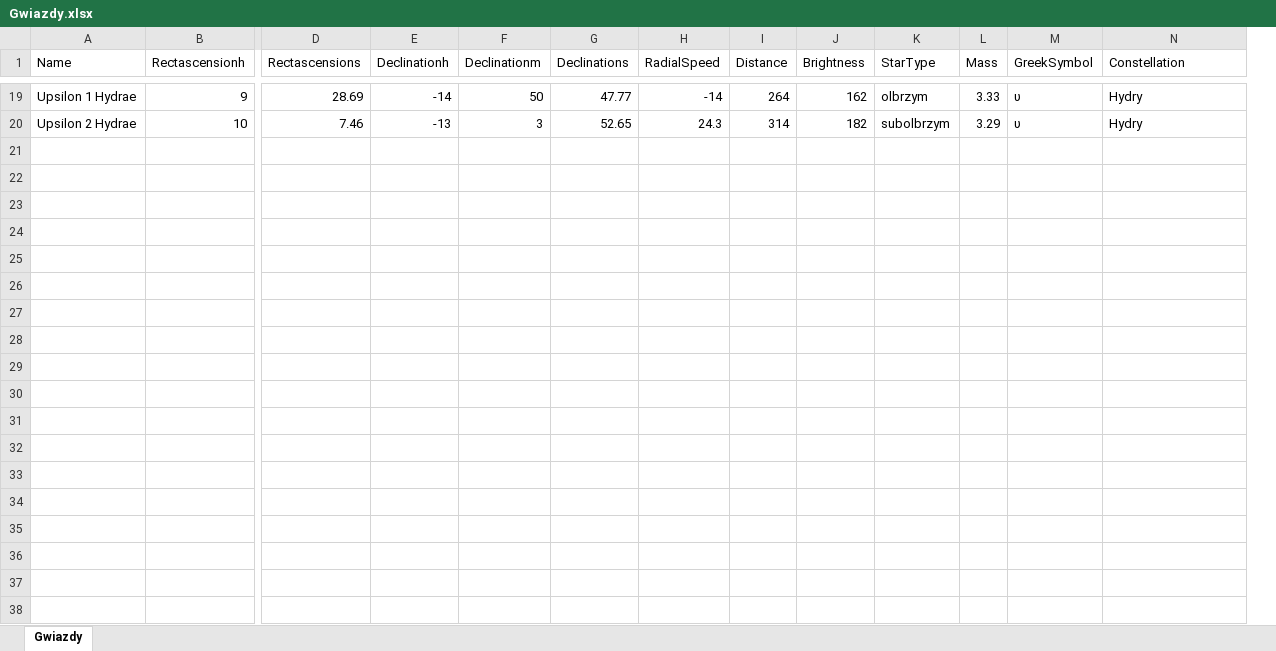
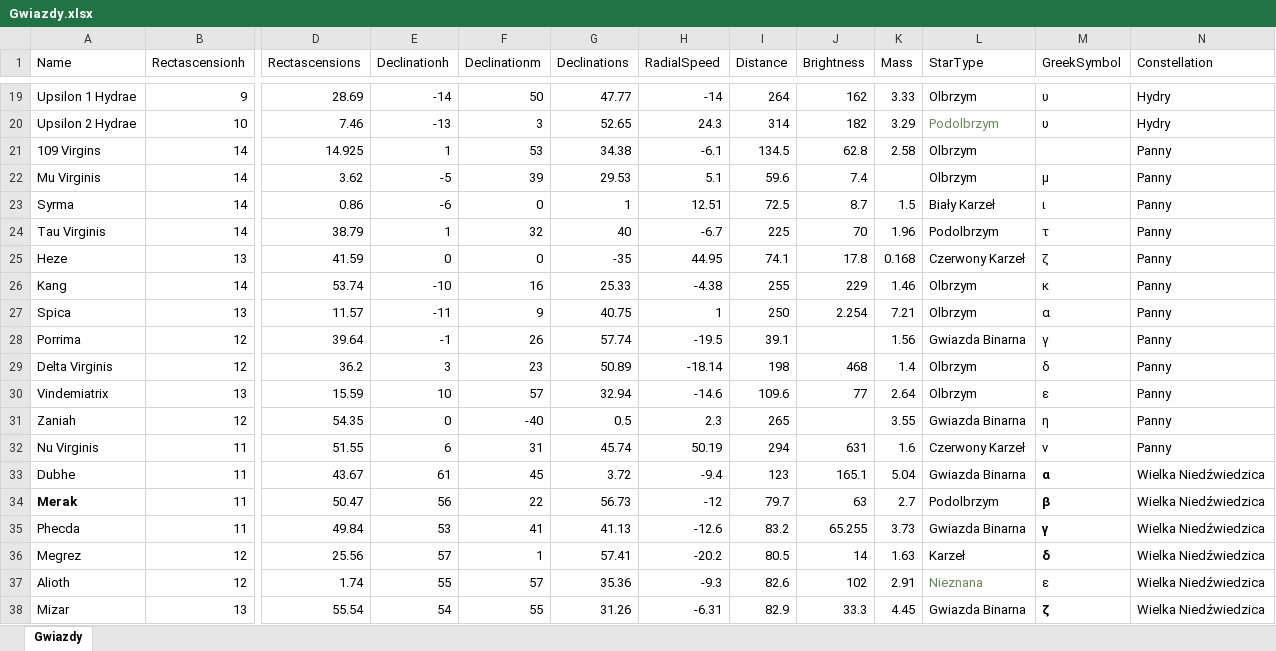
Before and after one commit to Quadium9/Projekt_I, an Excel workbook: Mariadb/Gwiazdy.xlsx, sheet Gwiazdy, drawn as a sheet; only a part is shown, gaps mark what is left out; values as stored, in another font and other column widths than the file's, no borders; removed rows and columns are numbered as before the commit, all else as after; rows hold the shown columns only; the diff covers the shown part only; the diff names each change by its address in the sheet, - before the commit and + after, or states it on an @@ line.

```diff
--- a/Mariadb/Gwiazdy.xlsx (sheet Gwiazdy)
+++ b/Mariadb/Gwiazdy.xlsx (sheet Gwiazdy)
-column K (StarType), rows 19-20: olbrzym | subolbrzym
+column L (StarType), rows 19-20: Olbrzym | Podolbrzym
+row 21: 109 Virgins | 14 | 14.925 | 1 | 53 | 34.38 | -6.1 | 134.5 | 62.8 | 2.58 | Olbrzym |  | Panny
+row 22: Mu Virginis | 14 | 3.62 | -5 | 39 | 29.53 | 5.1 | 59.6 | 7.4 |  | Olbrzym | μ | Panny
+row 23: Syrma | 14 | 0.86 | -6 | 0 | 1 | 12.51 | 72.5 | 8.7 | 1.5 | Biały Karzeł | ι | Panny
+row 24: Tau Virginis | 14 | 38.79 | 1 | 32 | 40 | -6.7 | 225 | 70 | 1.96 | Podolbrzym | τ | Panny
+row 25: Heze | 13 | 41.59 | 0 | 0 | -35 | 44.95 | 74.1 | 17.8 | 0.168 | Czerwony Karzeł | ζ | Panny
+row 26: Kang | 14 | 53.74 | -10 | 16 | 25.33 | -4.38 | 255 | 229 | 1.46 | Olbrzym | κ | Panny
+row 27: Spica | 13 | 11.57 | -11 | 9 | 40.75 | 1 | 250 | 2.254 | 7.21 | Olbrzym | α | Panny
+row 28: Porrima | 12 | 39.64 | -1 | 26 | 57.74 | -19.5 | 39.1 |  | 1.56 | Gwiazda Binarna | γ | Panny
+row 29: Delta Virginis | 12 | 36.2 | 3 | 23 | 50.89 | -18.14 | 198 | 468 | 1.4 | Olbrzym | δ | Panny
+row 30: Vindemiatrix | 13 | 15.59 | 10 | 57 | 32.94 | -14.6 | 109.6 | 77 | 2.64 | Olbrzym | ε | Panny
+row 31: Zaniah | 12 | 54.35 | 0 | -40 | 0.5 | 2.3 | 265 |  | 3.55 | Gwiazda Binarna | η | Panny
+row 32: Nu Virginis | 11 | 51.55 | 6 | 31 | 45.74 | 50.19 | 294 | 631 | 1.6 | Czerwony Karzeł | ν | Panny
+row 33: Dubhe | 11 | 43.67 | 61 | 45 | 3.72 | -9.4 | 123 | 165.1 | 5.04 | Gwiazda Binarna | α | Wielka Niedźwiedzica
+row 34: Merak | 11 | 50.47 | 56 | 22 | 56.73 | -12 | 79.7 | 63 | 2.7 | Podolbrzym | β | Wielka Niedźwiedzica
+row 35: Phecda | 11 | 49.84 | 53 | 41 | 41.13 | -12.6 | 83.2 | 65.255 | 3.73 | Gwiazda Binarna | γ | Wielka Niedźwiedzica
+row 36: Megrez | 12 | 25.56 | 57 | 1 | 57.41 | -20.2 | 80.5 | 14 | 1.63 | Karzeł | δ | Wielka Niedźwiedzica
+row 37: Alioth | 12 | 1.74 | 55 | 57 | 35.36 | -9.3 | 82.6 | 102 | 2.91 | Nieznana | ε | Wielka Niedźwiedzica
+row 38: Mizar | 13 | 55.54 | 54 | 55 | 31.26 | -6.31 | 82.9 | 33.3 | 4.45 | Gwiazda Binarna | ζ | Wielka Niedźwiedzica
```
Also changed, not shown: 1 added row and 4 edited cells elsewhere in this sheet, 21 other files.
